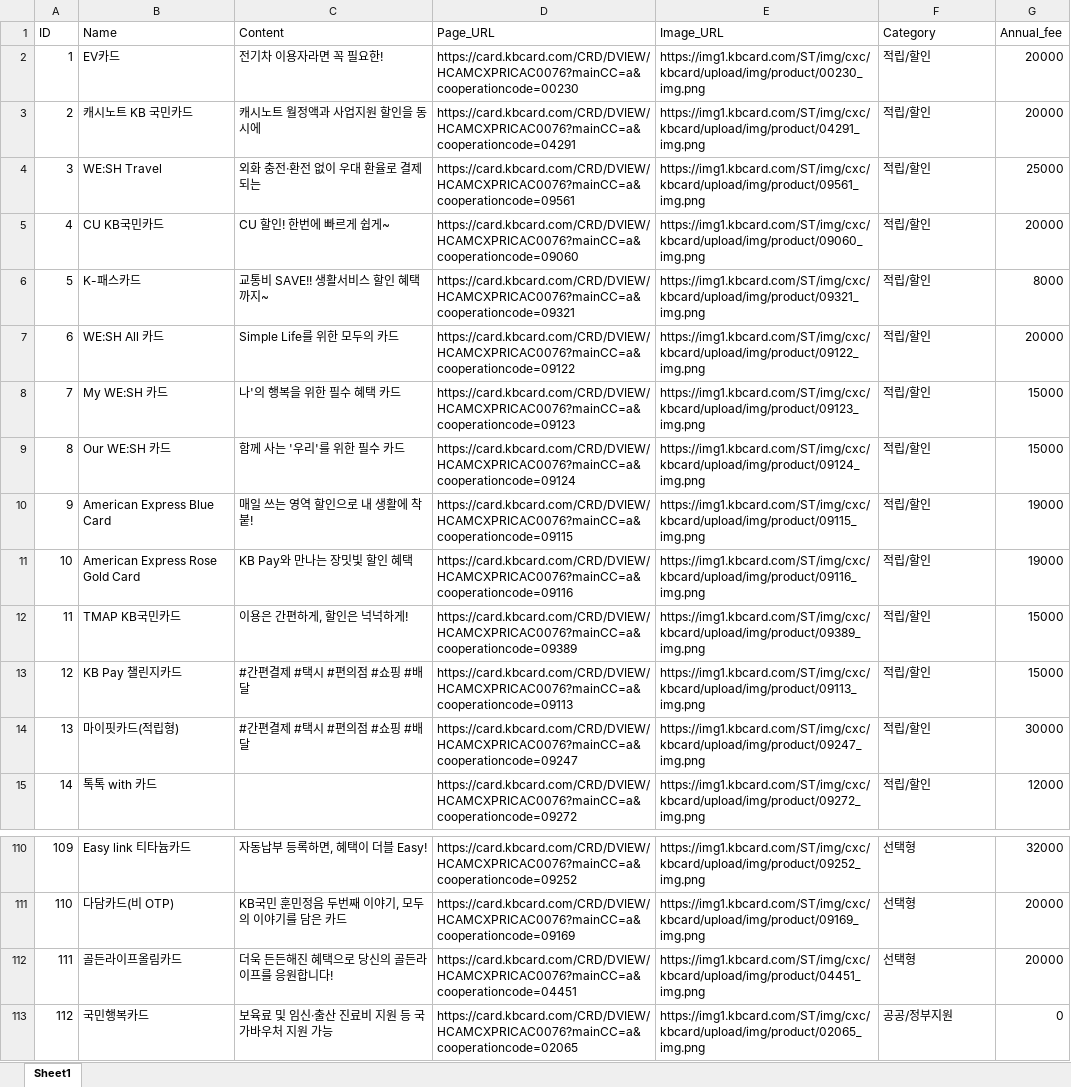
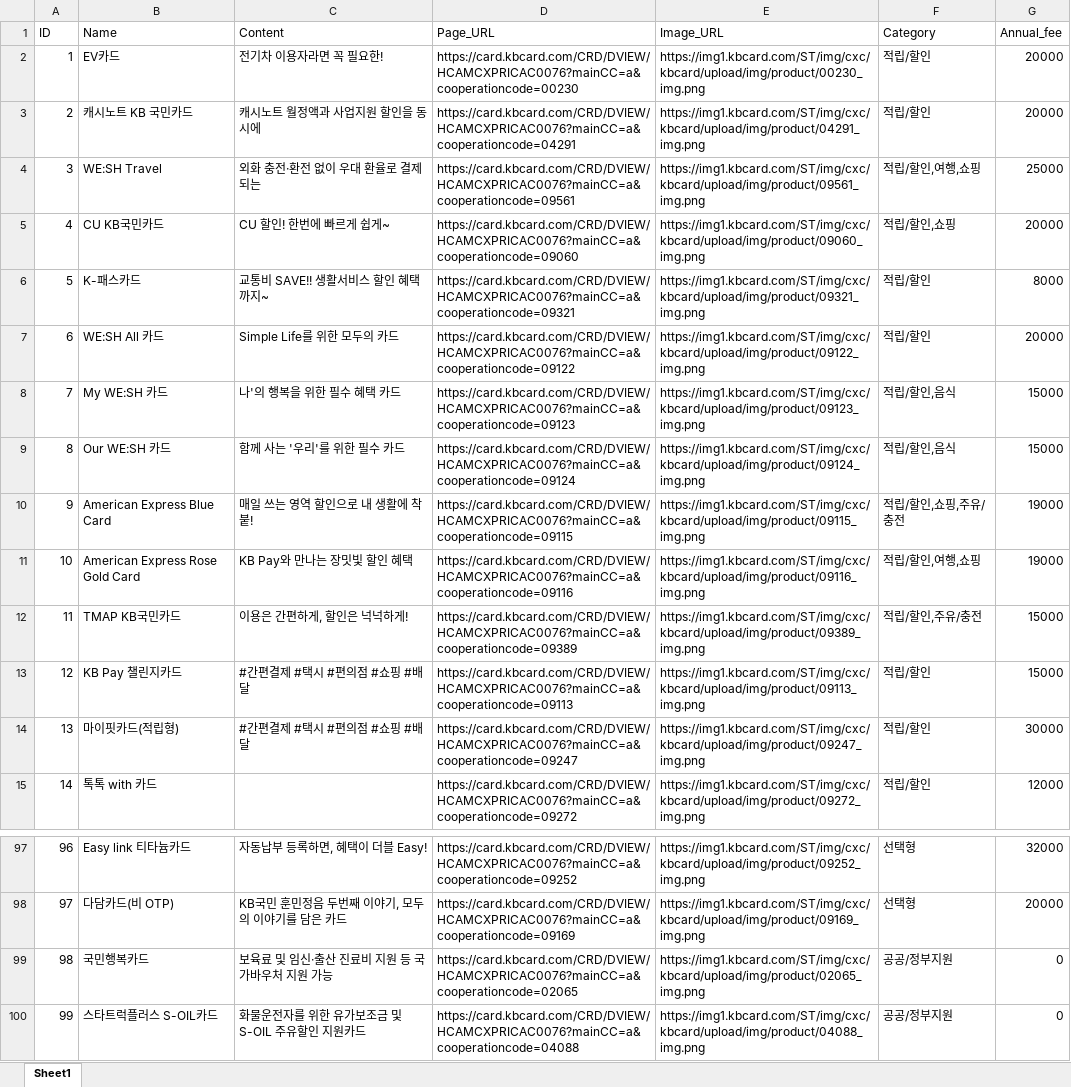
Before and after one commit to MJONE123/KB_ITYL_FINAL, an Excel workbook: data/products/card/card_credit.xlsx, sheet Sheet1, drawn as a sheet; only a part is shown, gaps mark what is left out; the shorter side is filled out with more unchanged rows; values as stored, in another font and other column widths than the file's, no cell formats; removed rows and columns are numbered as before the commit, all else as after; the diff covers the shown part only; the diff names each change by its address in the sheet, - before the commit and + after, or states it on an @@ line.

```diff
--- a/data/products/card/card_credit.xlsx (sheet Sheet1)
+++ b/data/products/card/card_credit.xlsx (sheet Sheet1)
-F4 (Category): 적립/할인
+F4 (Category): 적립/할인,여행,쇼핑
-F5 (Category): 적립/할인
+F5 (Category): 적립/할인,쇼핑
-F8:F9 (Category): 적립/할인
+F8:F9 (Category): 적립/할인,음식
-F10 (Category): 적립/할인
+F10 (Category): 적립/할인,쇼핑,주유/충전
-F11 (Category): 적립/할인
+F11 (Category): 적립/할인,여행,쇼핑
-F12 (Category): 적립/할인
+F12 (Category): 적립/할인,주유/충전
@@ column A (ID) renumbered between rows 30 and 117 @@
-row 112: 111 | 골든라이프올림카드 | 더욱 든든해진 혜택으로 당신의 골든라이프를 응원합니다! | https://card.kbcard.com/CRD/DVIEW/HCAMCXPRICAC0076?mainCC=a&cooperationcode=04451 | https://img1.kbcard.com/ST/img/cxc/kbcard/upload/img/product/04451_img.png | 선택형 | 20000
```
Also changed, not shown: 13 added rows, 13 removed rows and 5 edited cells elsewhere in this sheet, cell formats.
